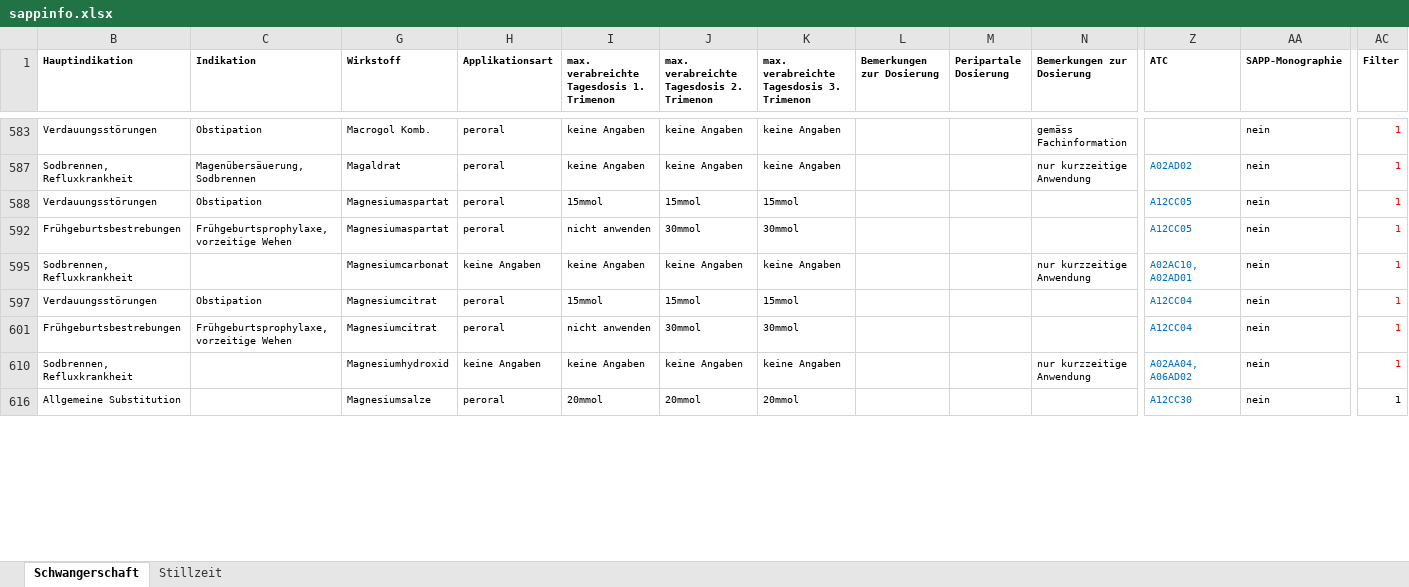
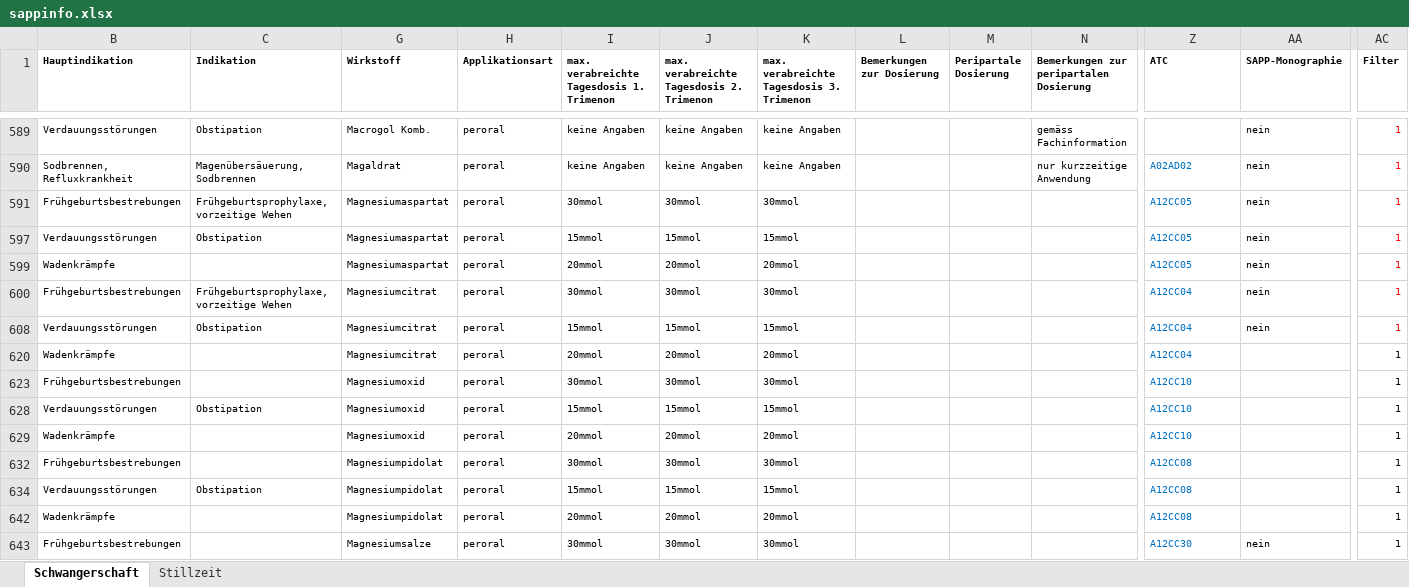
Before and after one commit to zdavatz/cpp2sqlite, an Excel workbook: input/sappinfo.xlsx, sheet Schwangerschaft, drawn as a sheet; only a part is shown, gaps mark what is left out; values as stored, in another font and other column widths than the file's, no borders; charts and pictures not drawn; removed rows and columns are numbered as before the commit, all else as after; rows hold the shown columns only; the diff covers the shown part only; the diff names each change by its address in the sheet, - before the commit and + after, or states it on an @@ line.

Commit message:
Wir haben einiges geändert: -neue Zulassungsnummern -neue Zeilen -neue Indikationen

```diff
--- a/input/sappinfo.xlsx (sheet Schwangerschaft)
+++ b/input/sappinfo.xlsx (sheet Schwangerschaft)
-N1: Bemerkungen zur Dosierung
+N1: Bemerkungen zur peripartalen Dosierung
+row 591: Frühgeburtsbestrebungen | Frühgeburtsprophylaxe, vorzeitige Wehen | Magnesiumaspartat | peroral | 30mmol | 30mmol | 30mmol |  |  |  | A12CC05 | nein | 1
+row 599: Wadenkrämpfe |  | Magnesiumaspartat | peroral | 20mmol | 20mmol | 20mmol |  |  |  | A12CC05 | nein | 1
-G600 (Wirkstoff): Magnesiumaspartat
+G600 (Wirkstoff): Magnesiumcitrat
-I600: nicht anwenden
+I600: 30mmol
-Z600 (ATC): A12CC05
+Z600 (ATC): A12CC04
-row 595: Sodbrennen, Refluxkrankheit |  | Magnesiumcarbonat | keine Angaben | keine Angaben | keine Angaben | keine Angaben |  |  | nur kurzzeitige Anwendung | A02AC10, A02AD01 | nein | 1
+row 620: Wadenkrämpfe |  | Magnesiumcitrat | peroral | 20mmol | 20mmol | 20mmol |  |  |  | A12CC04 |  | 1
+row 623: Frühgeburtsbestrebungen |  | Magnesiumoxid | peroral | 30mmol | 30mmol | 30mmol |  |  |  | A12CC10 |  | 1
+row 628: Verdauungsstörungen | Obstipation | Magnesiumoxid | peroral | 15mmol | 15mmol | 15mmol |  |  |  | A12CC10 |  | 1
+row 629: Wadenkrämpfe |  | Magnesiumoxid | peroral | 20mmol | 20mmol | 20mmol |  |  |  | A12CC10 |  | 1
-C632 (Indikation): Frühgeburtsprophylaxe, vorzeitige Wehen
+C632 (Indikation): (empty)
-G632 (Wirkstoff): Magnesiumcitrat
+G632 (Wirkstoff): Magnesiumpidolat
-I632: nicht anwenden
+I632: 30mmol
-Z632 (ATC): A12CC04
+Z632 (ATC): A12CC08
-AA632 (SAPP-Monographie): nein
+AA632 (SAPP-Monographie): (empty)
-AC632 text colour: #FF0000
+AC632 text colour: black
-row 610: Sodbrennen, Refluxkrankheit |  | Magnesiumhydroxid | keine Angaben | keine Angaben | keine Angaben | keine Angaben |  |  | nur kurzzeitige Anwendung | A02AA04, A06AD02 | nein | 1
+row 634: Verdauungsstörungen | Obstipation | Magnesiumpidolat | peroral | 15mmol | 15mmol | 15mmol |  |  |  | A12CC08 |  | 1
+row 642: Wadenkrämpfe |  | Magnesiumpidolat | peroral | 20mmol | 20mmol | 20mmol |  |  |  | A12CC08 |  | 1
-B643 (Hauptindikation): Allgemeine Substitution
+B643 (Hauptindikation): Frühgeburtsbestrebungen
-I643: 20mmol
+I643: 30mmol
-J643: 20mmol
+J643: 30mmol
-K643: 20mmol
+K643: 30mmol
```
Also changed, not shown: 9 added rows, 30 removed rows, 9 moved rows, 137 edited cells and cell formats elsewhere in this sheet, sheet Stillzeit, hidden cells, charts or pictures.
